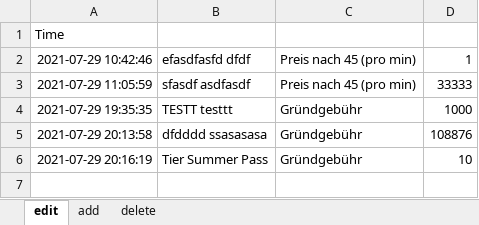
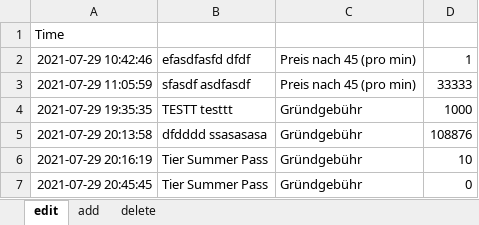
Before and after one commit to jhwarnecke/scooter, an Excel workbook: log_in.xlsx, sheet edit, drawn as a sheet; values as stored, in another font and other column widths than the file's, no borders; the diff names each change by its address in the sheet, - before the commit and + after, or states it on an @@ line.

```diff
--- a/log_in.xlsx (sheet edit)
+++ b/log_in.xlsx (sheet edit)
+row 7: 2021-07-29 20:45:45 | Tier Summer Pass | Gründgebühr | 0
```
Also changed, not shown: sheet add, sheet delete, log_out.xlsx, scooter.xlsx.
